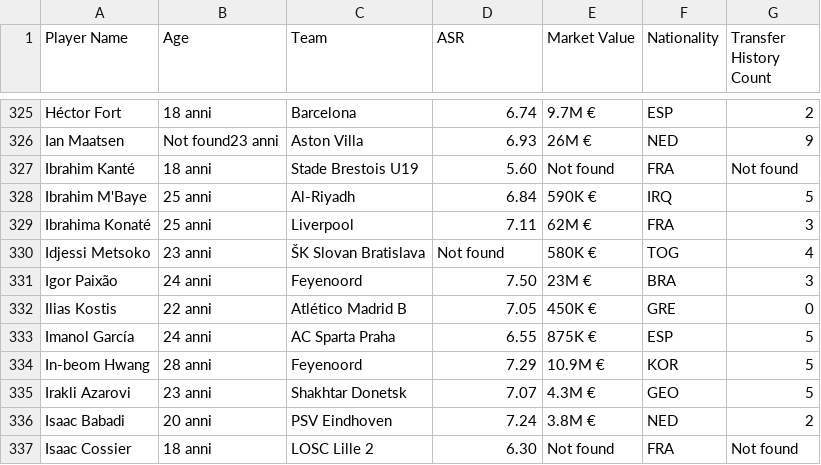
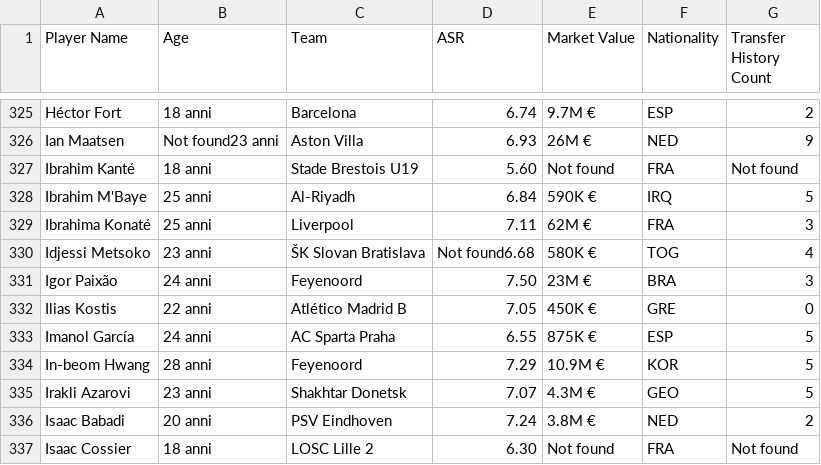
Before and after one commit to Klay06/Eco-Scouting-Predicting-Sustainable-Football-Player-Market-Value, a CSV file: players_full_data.csv, drawn as a sheet; only a part is shown, gaps mark what is left out.

Commit message:
Update players_full_data.csv

```diff
--- a/players_full_data.csv
+++ b/players_full_data.csv
@@ -330,3 +330,3 @@ Ibrahim M'Baye,25 anni,Al-Riyadh,6.84,590K €,IRQ,5
 Ibrahima Konaté,25 anni,Liverpool,7.11,62M €,FRA,3
-Idjessi Metsoko,23 anni,ŠK Slovan Bratislava,Not found,580K €,TOG,4
+Idjessi Metsoko,23 anni,ŠK Slovan Bratislava,Not found6.68,580K €,TOG,4
 Igor Paixão,24 anni,Feyenoord,7.50,23M €,BRA,3
```
